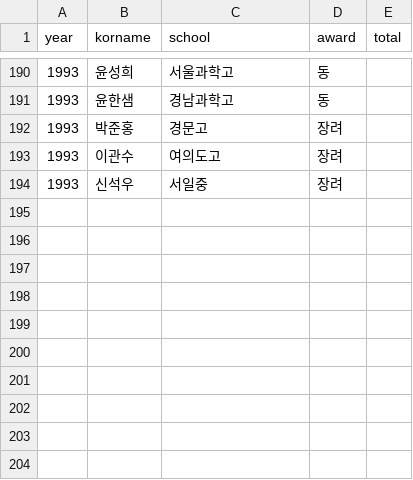
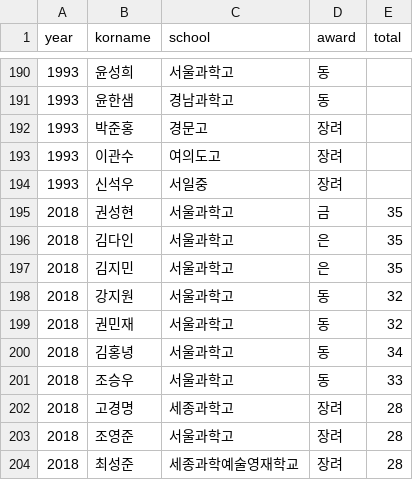
Before and after one commit to imo-korea/imo-korea.github.io, a CSV file: _data/apmo-korea.csv, drawn as a sheet; only a part is shown, gaps mark what is left out; the diff covers the shown part only; the diff names each change by its address in the sheet, - before the commit and + after, or states it on an @@ line.

Commit message:
APMO

```diff
--- a/_data/apmo-korea.csv
+++ b/_data/apmo-korea.csv
+row 195: 2018 | 권성현 | 서울과학고 | 금 | 35
+row 196: 2018 | 김다인 | 서울과학고 | 은 | 35
+row 197: 2018 | 김지민 | 서울과학고 | 은 | 35
+row 198: 2018 | 강지원 | 서울과학고 | 동 | 32
+row 199: 2018 | 권민재 | 서울과학고 | 동 | 32
+row 200: 2018 | 김홍녕 | 서울과학고 | 동 | 34
+row 201: 2018 | 조승우 | 서울과학고 | 동 | 33
+row 202: 2018 | 고경명 | 세종과학고 | 장려 | 28
+row 203: 2018 | 조영준 | 서울과학고 | 장려 | 28
+row 204: 2018 | 최성준 | 세종과학예술영재학교 | 장려 | 28
```
Also changed, not shown: 20 edited cells elsewhere in this file, _data/apmo.csv, _data/imo-korea.csv, 1 other file.
